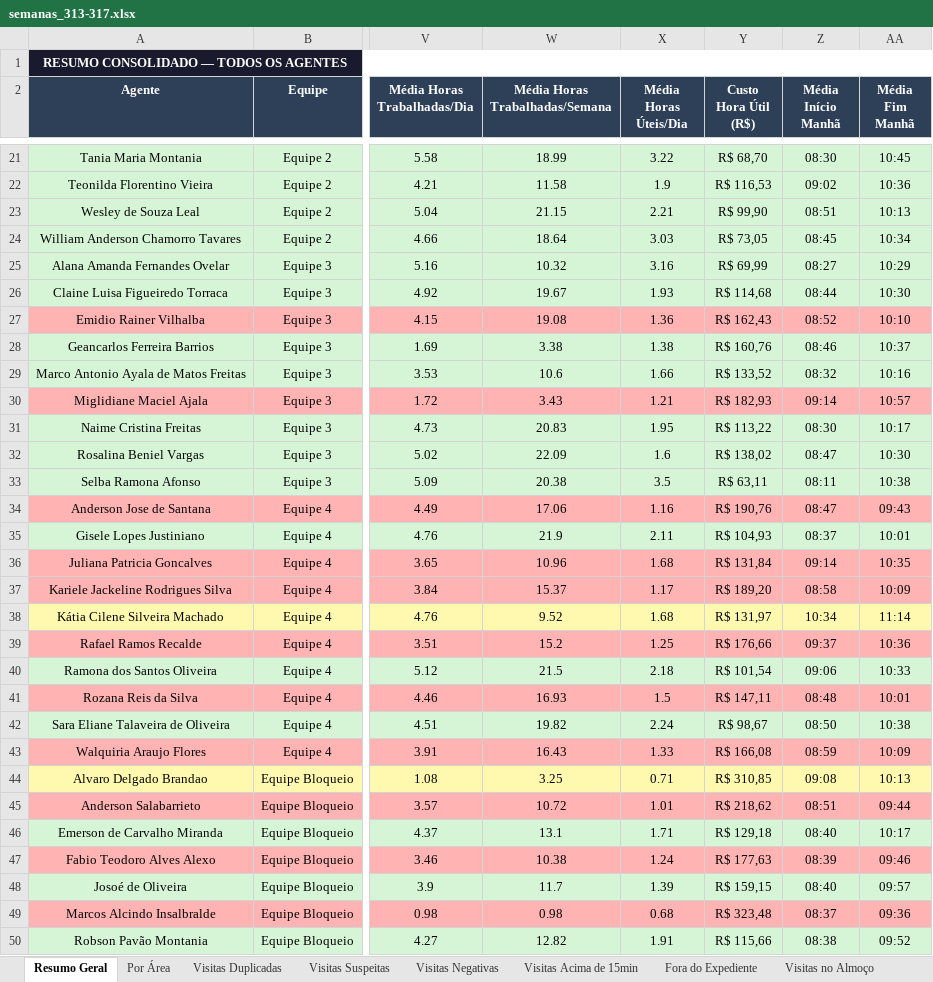
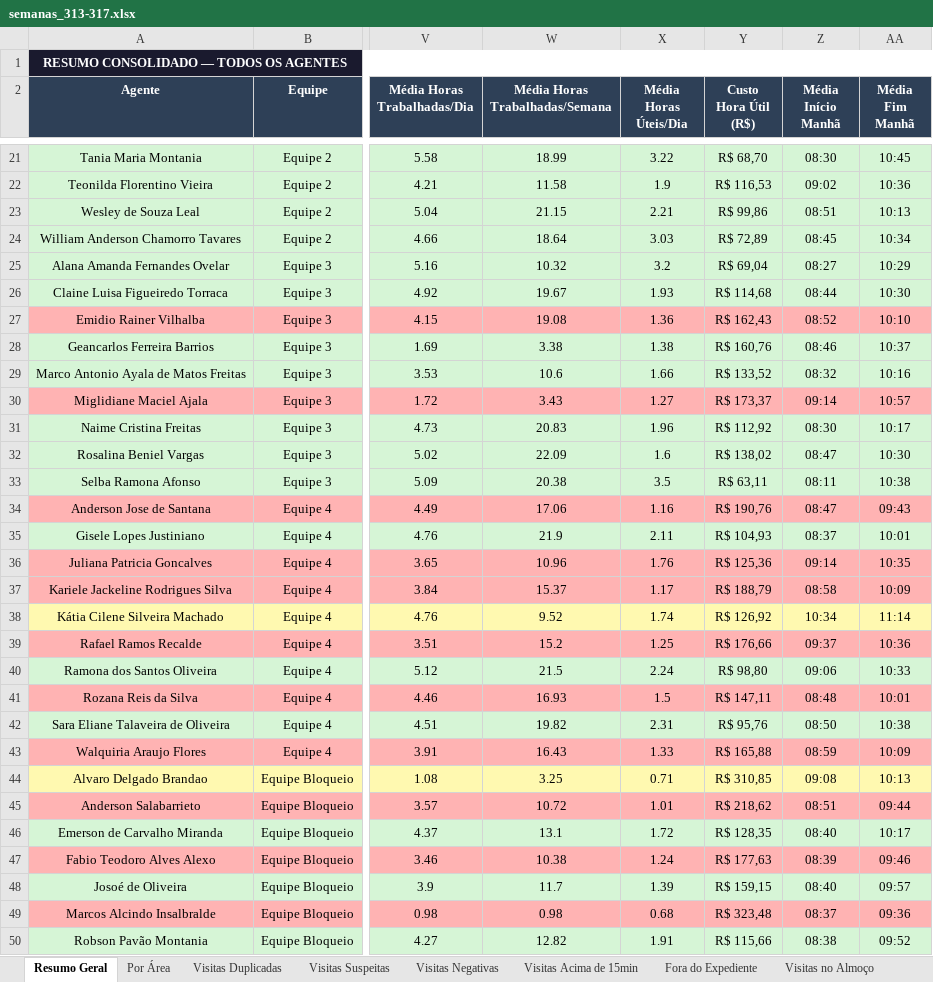
Before and after one commit to LucsDevPro/Sentinela, an Excel workbook: data/historico/semanas_313-317.xlsx, sheet Resumo Geral, drawn as a sheet; only a part is shown, gaps mark what is left out; values as stored, in another font and other column widths than the file's, no borders; the diff covers the shown part only; the diff names each change by its address in the sheet, - before the commit and + after, or states it on an @@ line.

```diff
--- a/data/historico/semanas_313-317.xlsx (sheet Resumo Geral)
+++ b/data/historico/semanas_313-317.xlsx (sheet Resumo Geral)
-Y23 (Custo Hora Útil (R$)): R$ 99,90
+Y23 (Custo Hora Útil (R$)): R$ 99,86
-Y24 (Custo Hora Útil (R$)): R$ 73,05
+Y24 (Custo Hora Útil (R$)): R$ 72,89
-X25 (Média Horas Úteis/Dia): 3.16
+X25 (Média Horas Úteis/Dia): 3.2
-Y25 (Custo Hora Útil (R$)): R$ 69,99
+Y25 (Custo Hora Útil (R$)): R$ 69,04
-X30 (Média Horas Úteis/Dia): 1.21
+X30 (Média Horas Úteis/Dia): 1.27
-Y30 (Custo Hora Útil (R$)): R$ 182,93
+Y30 (Custo Hora Útil (R$)): R$ 173,37
-X31 (Média Horas Úteis/Dia): 1.95
+X31 (Média Horas Úteis/Dia): 1.96
-Y31 (Custo Hora Útil (R$)): R$ 113,22
+Y31 (Custo Hora Útil (R$)): R$ 112,92
-X36 (Média Horas Úteis/Dia): 1.68
+X36 (Média Horas Úteis/Dia): 1.76
-Y36 (Custo Hora Útil (R$)): R$ 131,84
+Y36 (Custo Hora Útil (R$)): R$ 125,36
-Y37 (Custo Hora Útil (R$)): R$ 189,20
+Y37 (Custo Hora Útil (R$)): R$ 188,79
-X38 (Média Horas Úteis/Dia): 1.68
+X38 (Média Horas Úteis/Dia): 1.74
-Y38 (Custo Hora Útil (R$)): R$ 131,97
+Y38 (Custo Hora Útil (R$)): R$ 126,92
-X40 (Média Horas Úteis/Dia): 2.18
+X40 (Média Horas Úteis/Dia): 2.24
-Y40 (Custo Hora Útil (R$)): R$ 101,54
+Y40 (Custo Hora Útil (R$)): R$ 98,80
-X42 (Média Horas Úteis/Dia): 2.24
+X42 (Média Horas Úteis/Dia): 2.31
-Y42 (Custo Hora Útil (R$)): R$ 98,67
+Y42 (Custo Hora Útil (R$)): R$ 95,76
-Y43 (Custo Hora Útil (R$)): R$ 166,08
+Y43 (Custo Hora Útil (R$)): R$ 165,88
-X46 (Média Horas Úteis/Dia): 1.71
+X46 (Média Horas Úteis/Dia): 1.72
-Y46 (Custo Hora Útil (R$)): R$ 129,18
+Y46 (Custo Hora Útil (R$)): R$ 128,35
```
Also changed, not shown: 1 added row, 1 removed row and 32 edited cells elsewhere in this sheet, sheet Ausências, sheet Ranking, sheet Recusados e Pendências, sheet Visitas Acima de 15min, sheet Visitas Suspeitas, sheet Por Área, 6 more sheets, other sheet tabs, 9 other files.
